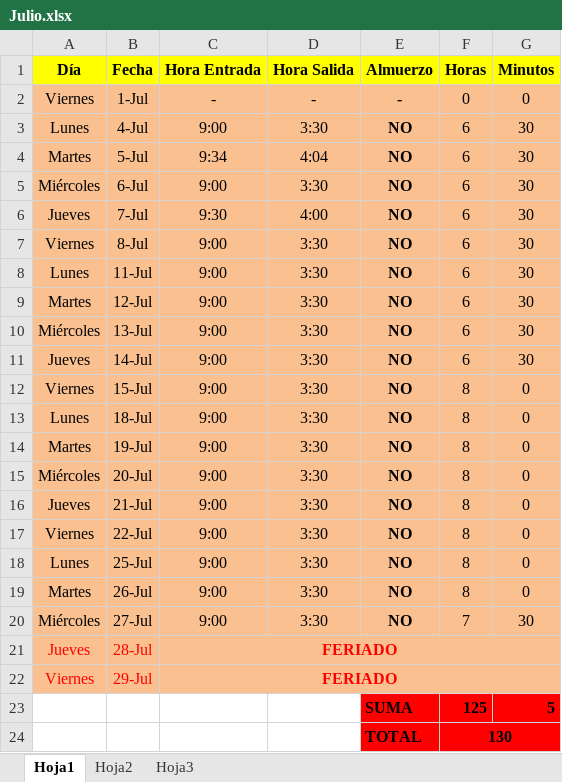
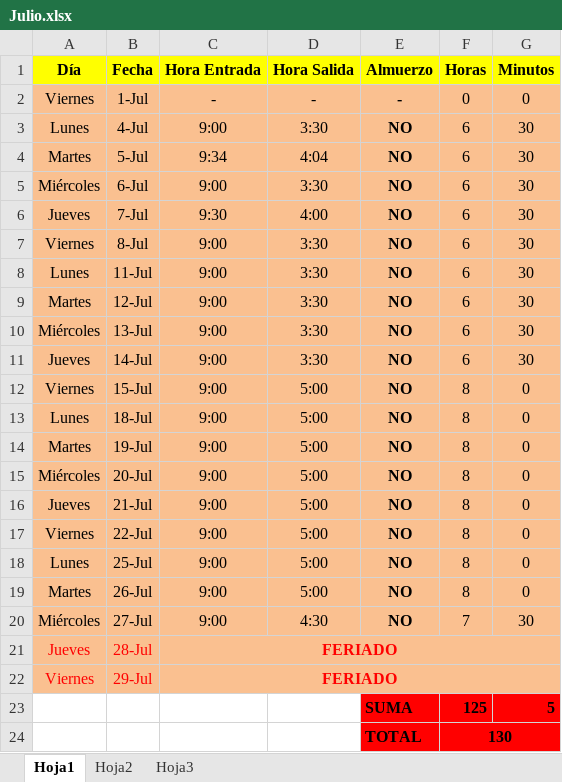
Before and after one commit to DeusDeus/tam-c, an Excel workbook: Horas/Julio.xlsx, sheet Hoja1, drawn as a sheet; values as stored, in another font and other column widths than the file's, no borders; the diff names each change by its address in the sheet, - before the commit and + after, or states it on an @@ line.

```diff
--- a/Horas/Julio.xlsx (sheet Hoja1)
+++ b/Horas/Julio.xlsx (sheet Hoja1)
-D12:D19 (Hora Salida): 3:30
+D12:D19 (Hora Salida): 5:00
-D20 (Hora Salida): 3:30
+D20 (Hora Salida): 4:30
```
